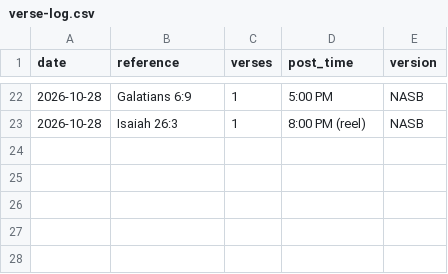
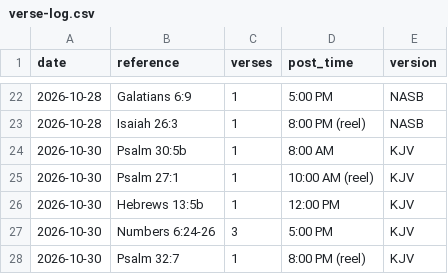
Before and after one commit to onelifemediallc-sudo/lovegod-media, a CSV file: verse-log.csv, drawn as a sheet; only a part is shown, gaps mark what is left out.

```diff
--- a/verse-log.csv
+++ b/verse-log.csv
@@ -23 +23,6 @@ date,reference,verses,post_time,version
 2026-10-28,Isaiah 26:3,1,8:00 PM (reel),NASB
+2026-10-30,Psalm 30:5b,1,8:00 AM,KJV
+2026-10-30,Psalm 27:1,1,10:00 AM (reel),KJV
+2026-10-30,Hebrews 13:5b,1,12:00 PM,KJV
+2026-10-30,Numbers 6:24-26,3,5:00 PM,KJV
+2026-10-30,Psalm 32:7,1,8:00 PM (reel),KJV
```
